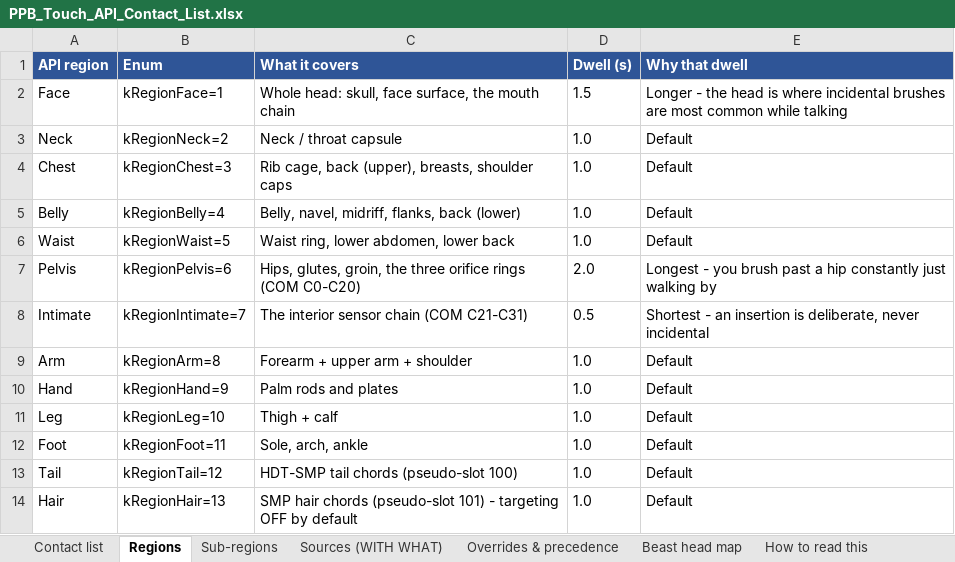
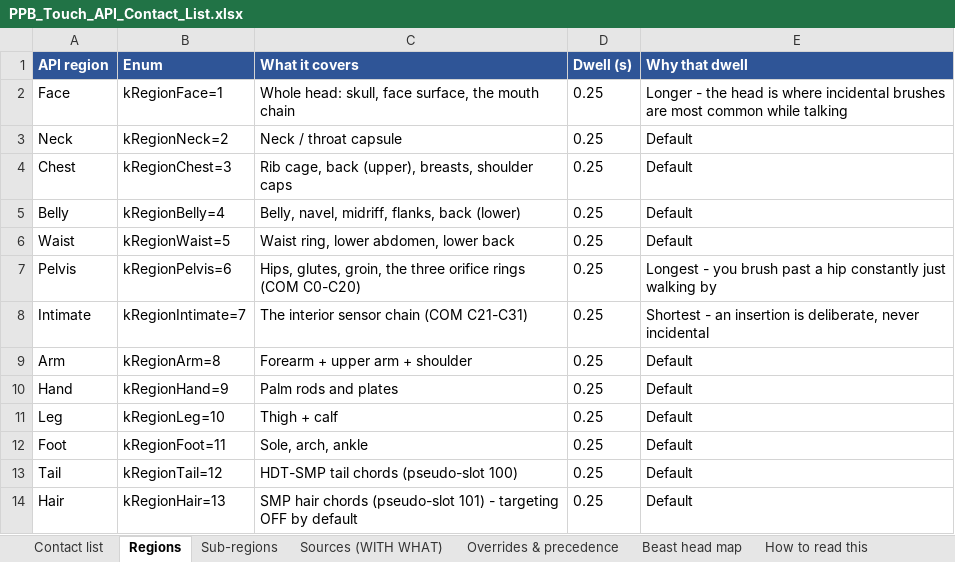
Before and after one commit to Telord72612/Precision-Physic-Bodies, an Excel workbook: docs/PPB_Touch_API_Contact_List.xlsx, sheet Regions, drawn as a sheet; values as stored, in another font and other column widths than the file's, no borders; the diff names each change by its address in the sheet, - before the commit and + after, or states it on an @@ line.

```diff
--- a/docs/PPB_Touch_API_Contact_List.xlsx (sheet Regions)
+++ b/docs/PPB_Touch_API_Contact_List.xlsx (sheet Regions)
-D2 (Dwell (s)): 1.5
+D2 (Dwell (s)): 0.25
-D3:D6 (Dwell (s)): 1.0
+D3:D6 (Dwell (s)): 0.25
-D7 (Dwell (s)): 2.0
+D7 (Dwell (s)): 0.25
-D8 (Dwell (s)): 0.5
+D8 (Dwell (s)): 0.25
-D9:D14 (Dwell (s)): 1.0
+D9:D14 (Dwell (s)): 0.25
```
Also changed, not shown: sheet Contact list, 8 other files.
